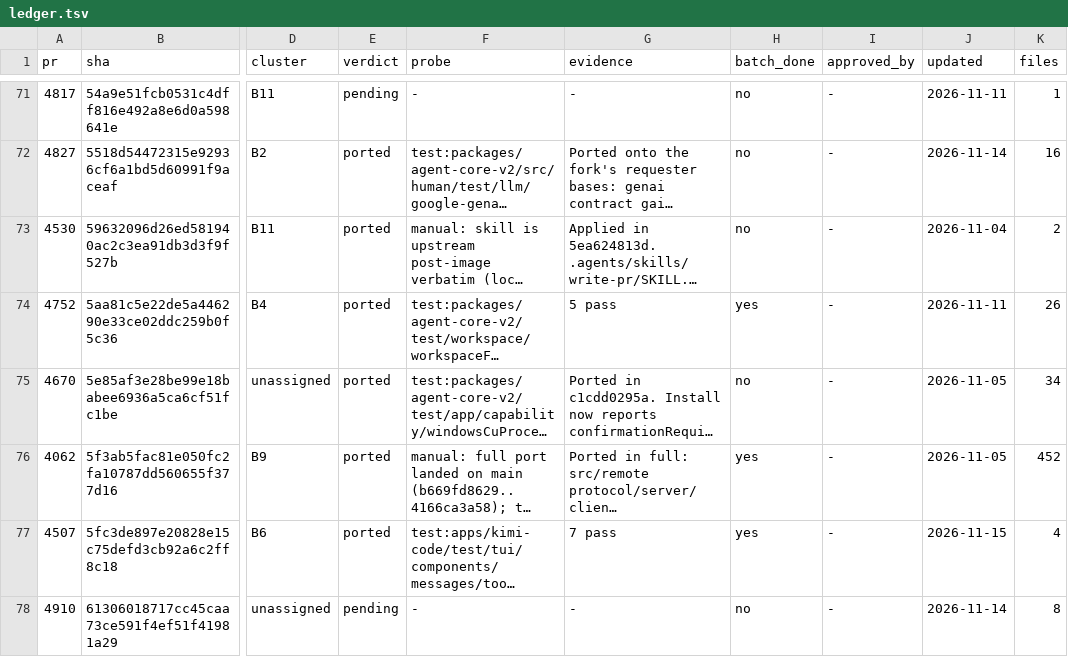
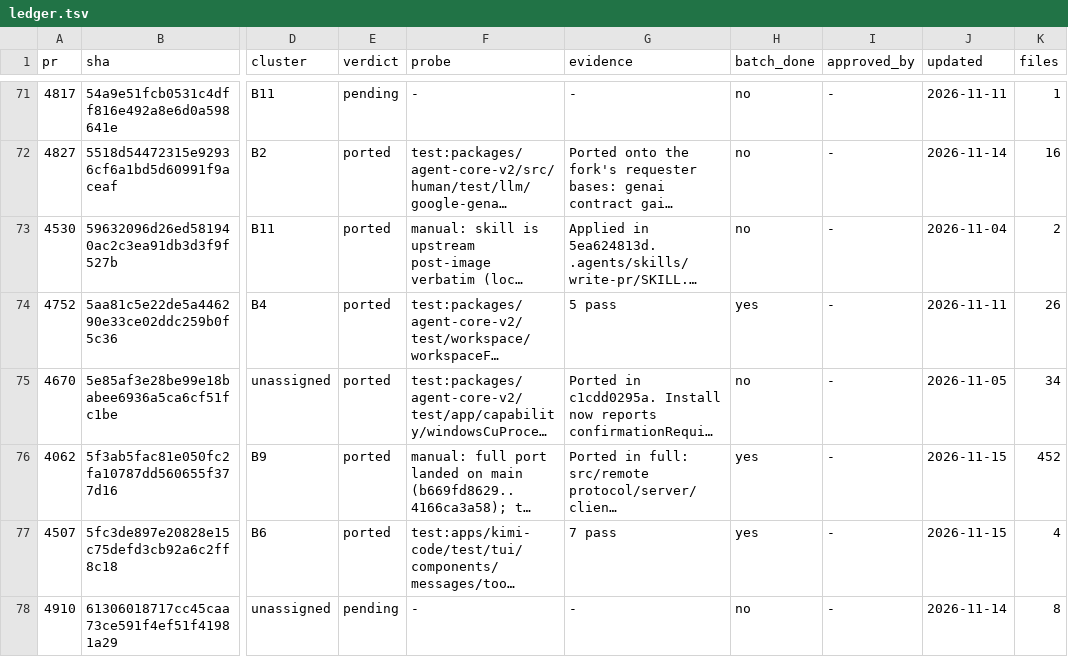
Before and after one commit to 7723qqq/kimi-code, a TSV file: .upstream/ledger.tsv, drawn as a sheet; only a part is shown, gaps mark what is left out; long unchanged cells end in …; the diff covers the shown part only; the diff names each change by its address in the sheet, - before the commit and + after, or states it on an @@ line.

```diff
--- a/.upstream/ledger.tsv
+++ b/.upstream/ledger.tsv
-J76 (updated): 2026-11-05
+J76 (updated): 2026-11-15
```
Also changed, not shown: 43 edited cells elsewhere in this file.
